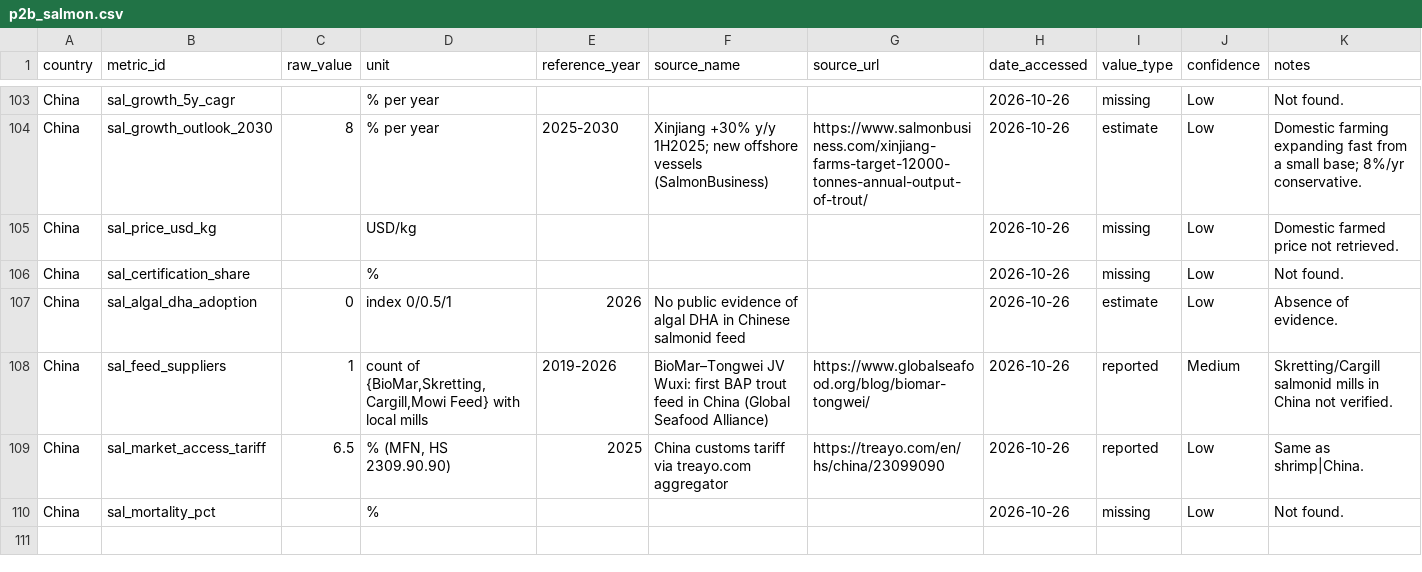
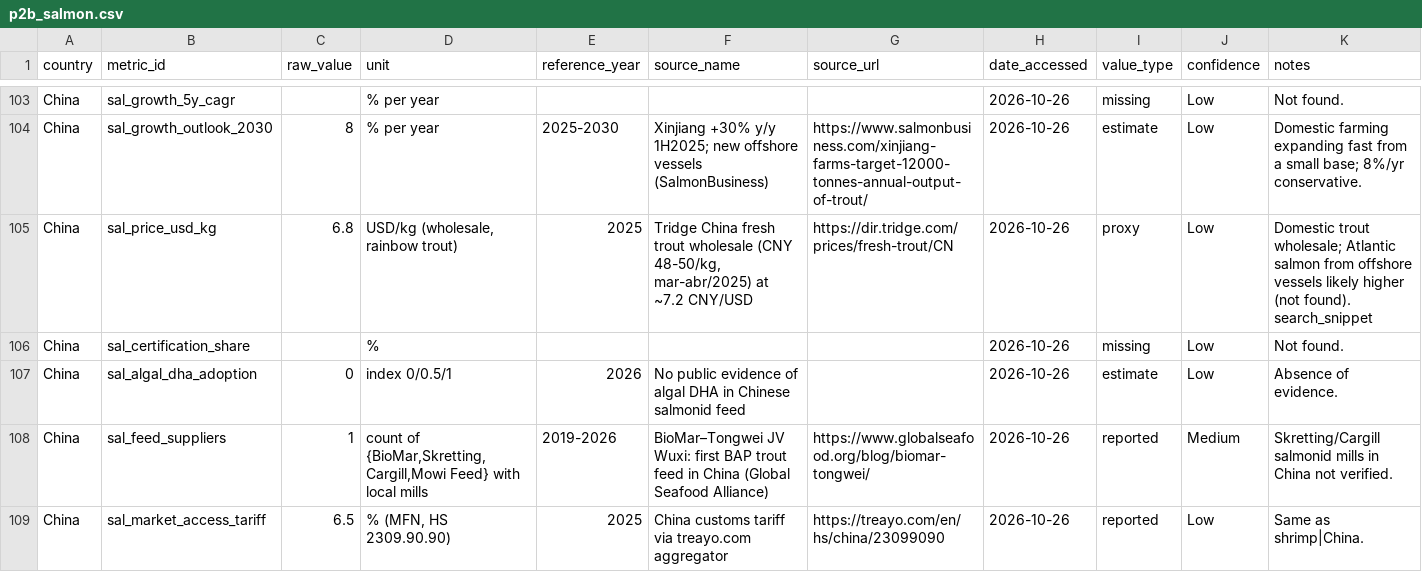
Before and after one commit to lbenozzati/agroinsper, a CSV file: microalgae_site_selection/country_ranking/data/raw/market_research/p2b_salmon.csv, drawn as a sheet; only a part is shown, gaps mark what is left out; the shorter side is filled out with more unchanged rows.

```diff
--- a/microalgae_site_selection/country_ranking/data/raw/market_research/p2b_salmon.csv
+++ b/microalgae_site_selection/country_ranking/data/raw/market_research/p2b_salmon.csv
@@ -104,3 +104,3 @@ China,sal_growth_5y_cagr,,% per year,,,,2026-10-26,missing,Low,Not found.
 China,sal_growth_outlook_2030,8,% per year,2025-2030,Xinjiang +30% y/y 1H2025; new offshore vessels (SalmonBusiness),https://www.salmonbusiness.com/xinjiang-farms-target-12000-tonnes-annual-output-of-trout/,2026-10-26,estimate,Low,Domestic farming expanding fast from a small base; 8%/yr conservative.
-China,sal_price_usd_kg,,USD/kg,,,,2026-10-26,missing,Low,Domestic farmed price not retrieved.
+China,sal_price_usd_kg,6.8,"USD/kg (wholesale, rainbow trout)",2025,"Tridge China fresh trout wholesale (CNY 48-50/kg, mar-abr/2025) at ~7.2 CNY/USD",https://dir.tridge.com/prices/fresh-trout/CN,2026-10-26,proxy,Low,Domestic trout wholesale; Atlantic salmon from offshore vessels likely higher (not found). search_snippet
 China,sal_certification_share,,%,,,,2026-10-26,missing,Low,Not found.
```
Also changed, not shown: microalgae_site_selection/country_ranking/data/processed/market_inputs_long.csv, microalgae_site_selection/country_ranking/data/raw/market_rubrics.csv, 15 other files.
